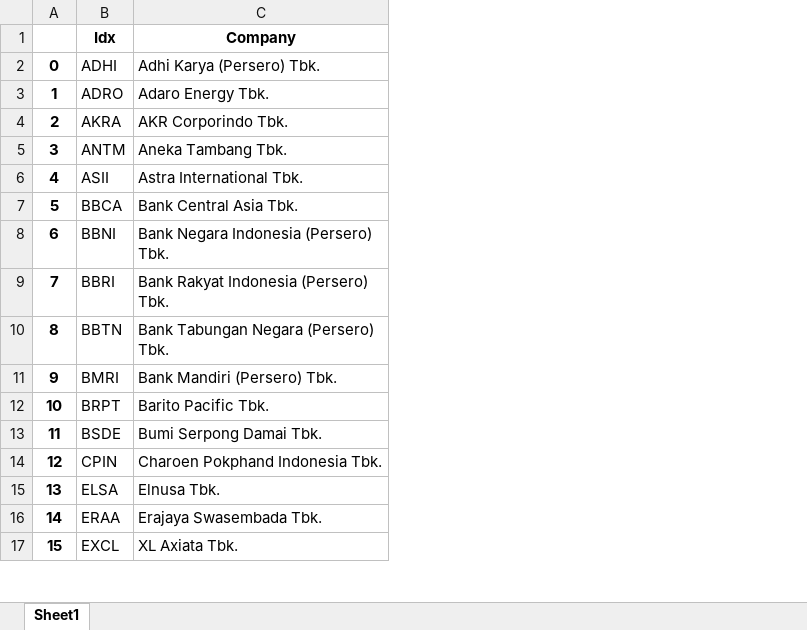
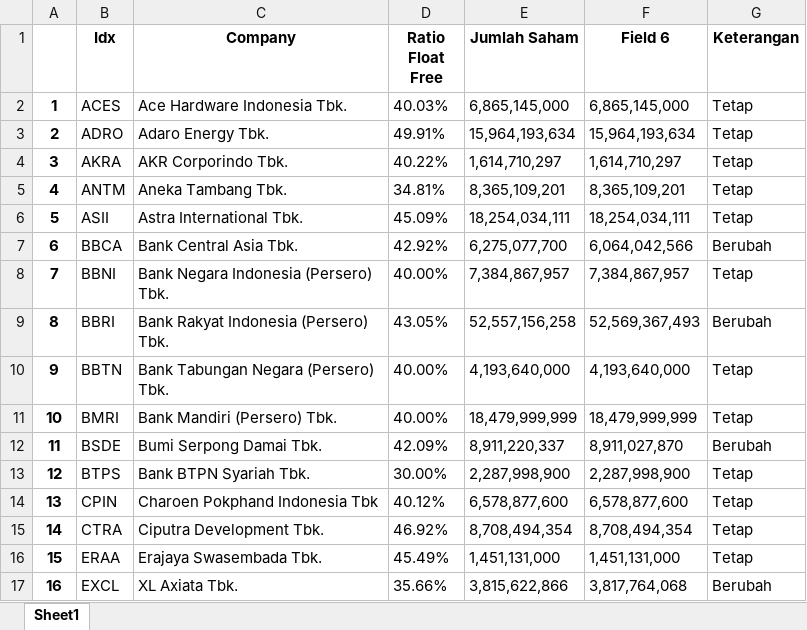
Before and after one commit to fidelisgalla/reuters_webscraping, an Excel workbook: LQ45_list.xlsx, sheet Sheet1, drawn as a sheet; only a part is shown; values as stored, in another font and other column widths than the file's, no borders; removed rows and columns are numbered as before the commit, all else as after; the diff covers the shown part only; the diff names each change by its address in the sheet, - before the commit and + after, or states it on an @@ line.

```diff
--- a/LQ45_list.xlsx (sheet Sheet1)
+++ b/LQ45_list.xlsx (sheet Sheet1)
+column D (Ratio Float Free), rows 3-12: 49.91% | 40.22% | 34.81% | 45.09% | 42.92% | 40.00% | 43.05% | 40.00% | 40.00% | 42.09%; row 14: 40.12%; rows 16-17: 45.49% | 35.66%
+column E (Jumlah Saham), rows 3-12: 15,964,193,634 | 1,614,710,297 | 8,365,109,201 | 18,254,034,111 | 6,275,077,700 | 7,384,867,957 | 52,557,156,258 | 4,193,640,000 | 18,479,999,999 | 8,911,220,337; row 14: 6,578,877,600; rows 16-17: 1,451,131,000 | 3,815,622,866
+column F (Field 6), rows 3-12: 15,964,193,634 | 1,614,710,297 | 8,365,109,201 | 18,254,034,111 | 6,064,042,566 | 7,384,867,957 | 52,569,367,493 | 4,193,640,000 | 18,479,999,999 | 8,911,027,870; row 14: 6,578,877,600; rows 16-17: 1,451,131,000 | 3,817,764,068
+column G (Keterangan), rows 3-12: Tetap | Tetap | Tetap | Tetap | Berubah | Tetap | Berubah | Tetap | Tetap | Berubah; row 14: Tetap; rows 16-17: Tetap | Berubah
-row 2: 0 | ADHI | Adhi Karya (Persero) Tbk.
+row 2: 1 | ACES | Ace Hardware Indonesia Tbk. | 40.03% | 6,865,145,000 | 6,865,145,000 | Tetap
@@ column A renumbered between rows 3 and 46 @@
-row 12: 10 | BRPT | Barito Pacific Tbk.
+row 13: 12 | BTPS | Bank BTPN Syariah Tbk. | 30.00% | 2,287,998,900 | 2,287,998,900 | Tetap
-C14 (Company): Charoen Pokphand Indonesia Tbk.
+C14 (Company): Charoen Pokphand Indonesia Tbk
-row 15: 13 | ELSA | Elnusa Tbk.
+row 15: 14 | CTRA | Ciputra Development Tbk. | 46.92% | 8,708,494,354 | 8,708,494,354 | Tetap
```
Also changed, not shown: 6 added rows, 6 removed rows and 1 edited cell elsewhere in this sheet, 1 other file.
